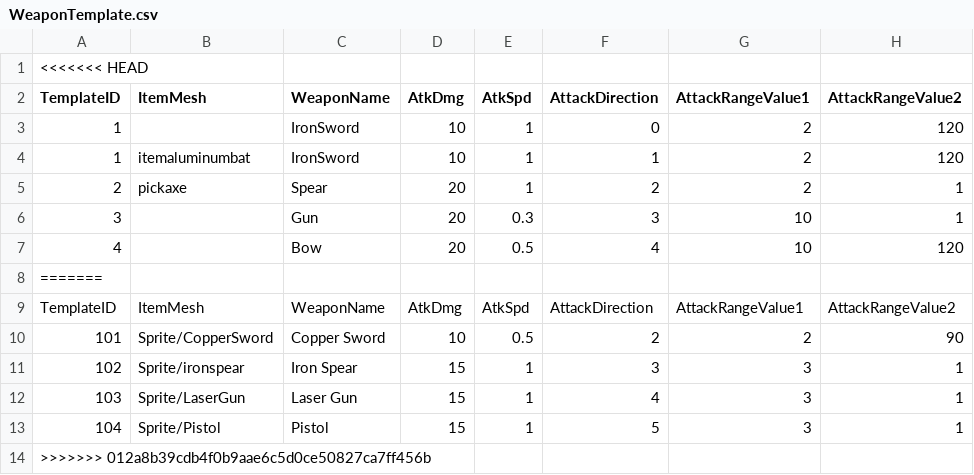
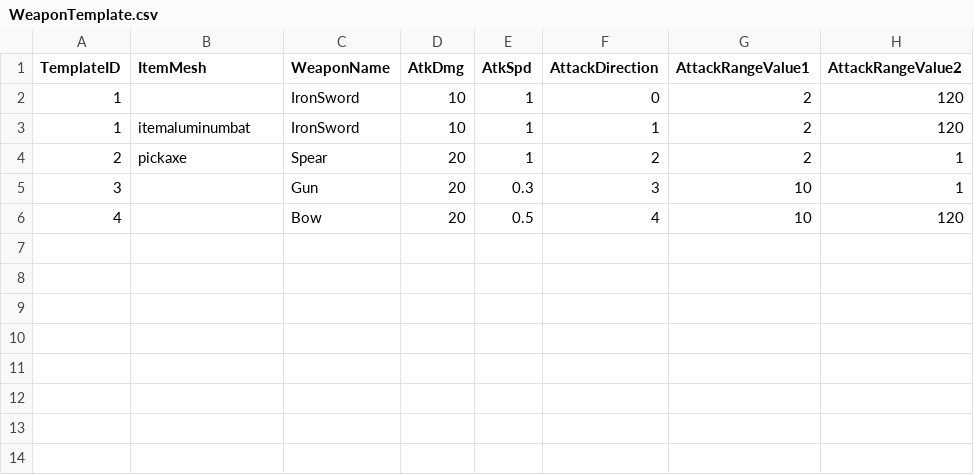
Before and after one commit to Yupdown/Project-GA, a CSV file: Assets/Isometric/Templates/WeaponTemplate.csv, drawn as a sheet; the diff names each change by its address in the sheet, - before the commit and + after, or states it on an @@ line.

Commit message:
Weapon System, Character Animation, Camera Shaking

```diff
--- a/Assets/Isometric/Templates/WeaponTemplate.csv
+++ b/Assets/Isometric/Templates/WeaponTemplate.csv
-row 1: <<<<<<< HEAD
-row 8: =======
-row 9: TemplateID | ItemMesh | WeaponName | AtkDmg | AtkSpd | AttackDirection | AttackRangeValue1 | AttackRangeValue2
-row 10: 101 | Sprite/CopperSword | Copper Sword | 10 | 0.5 | 2 | 2 | 90
-row 11: 102 | Sprite/ironspear | Iron Spear | 15 | 1 | 3 | 3 | 1
-row 12: 103 | Sprite/LaserGun | Laser Gun | 15 | 1 | 4 | 3 | 1
-row 13: 104 | Sprite/Pistol | Pistol | 15 | 1 | 5 | 3 | 1
-row 14: >>>>>>> 012a8b39cdb4f0b9aae6c5d0ce50827ca7ff456b
```
Also changed, not shown: 52 other files.
